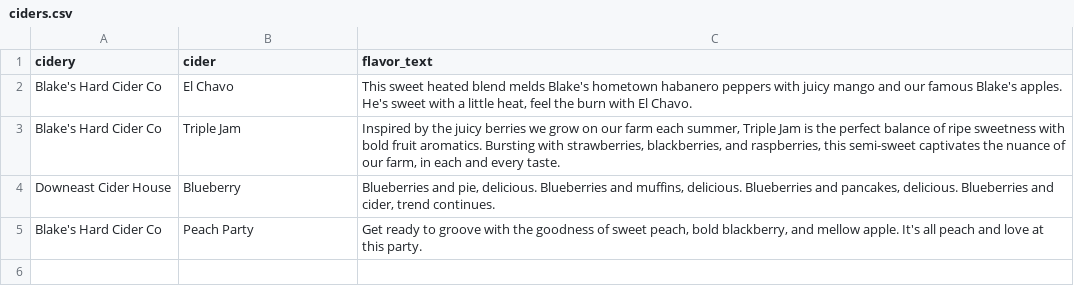
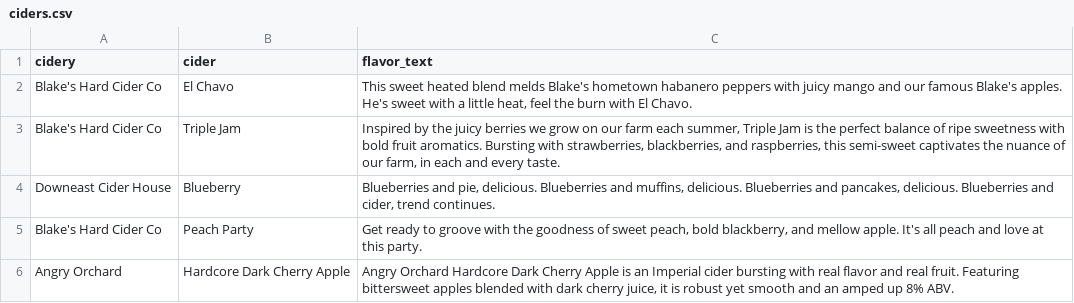
Before and after one commit to zachchurchill/zachchurchill.github.io, a CSV file: _data/ciders.csv, drawn as a sheet.

Commit message:
Add dark cherry apple cider to ciders

```diff
--- a/_data/ciders.csv
+++ b/_data/ciders.csv
@@ -5 +5,2 @@ Downeast Cider House,Blueberry,"Blueberries and pie, delicious. Blueberries and
 Blake's Hard Cider Co,Peach Party,"Get ready to groove with the goodness of sweet peach, bold blackberry, and mellow apple. It's all peach and love at this party."
+Angry Orchard,Hardcore Dark Cherry Apple,"Angry Orchard Hardcore Dark Cherry Apple is an Imperial cider bursting with real flavor and real fruit. Featuring bittersweet apples blended with dark cherry juice, it is robust yet smooth and an amped up 8% ABV."
```
Also changed, not shown: 1 other file.
